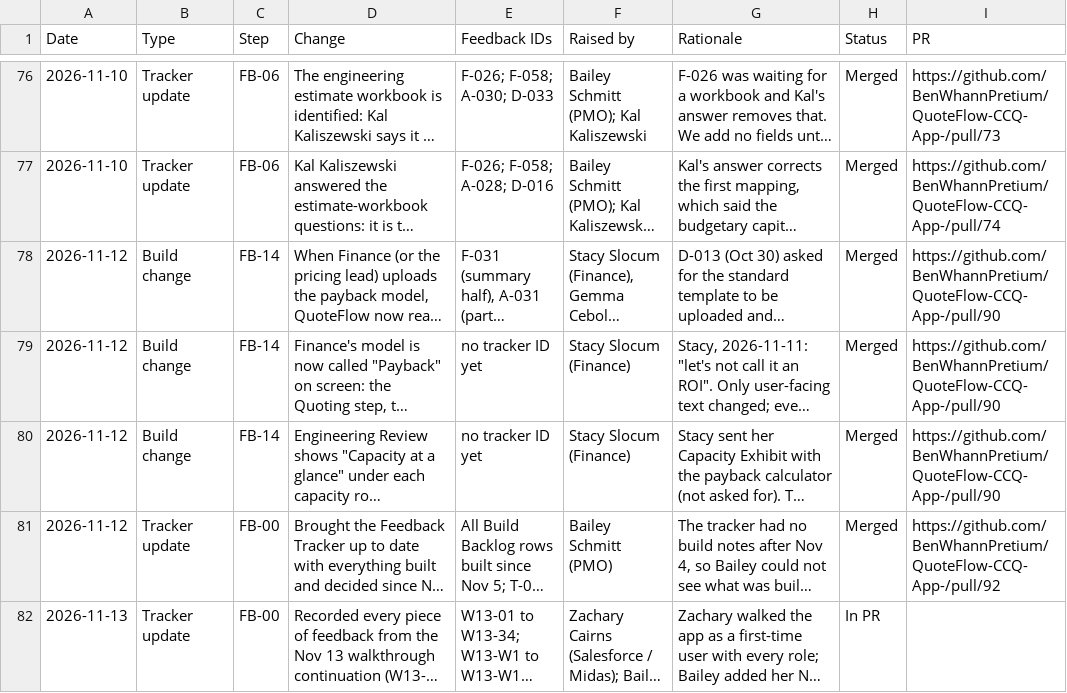
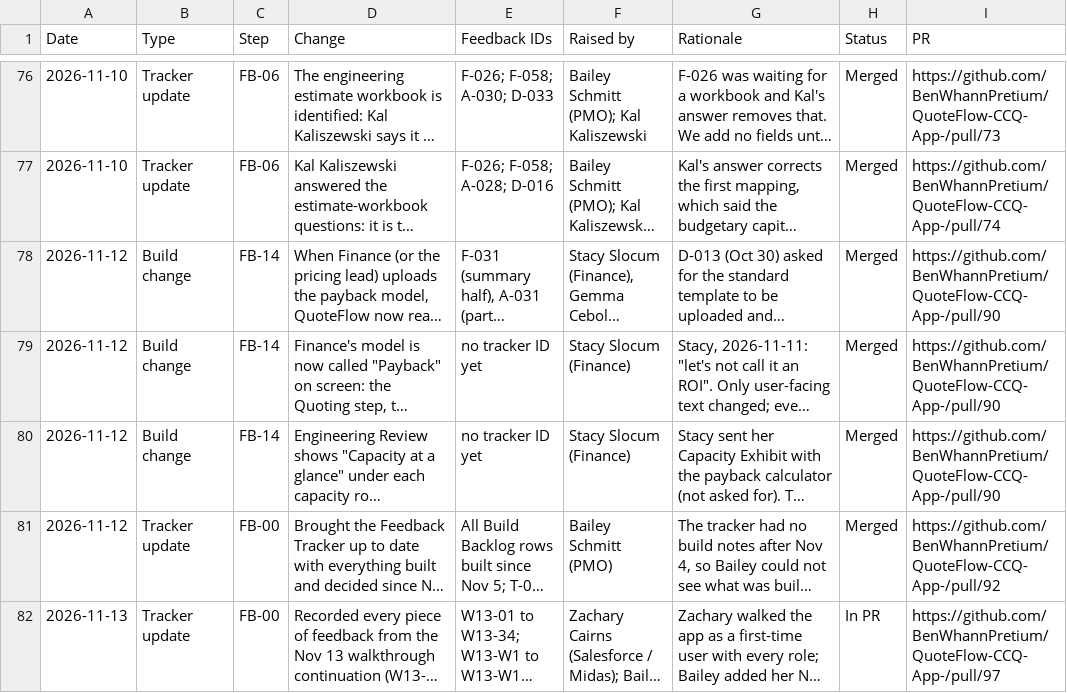
Before and after one commit to BenWhannPretium/QuoteFlow-CCQ-App-, a CSV file: docs/build-guide/feedback/QuoteFlow Change Log.csv, drawn as a sheet; only a part is shown, gaps mark what is left out; long unchanged cells end in …; the diff names each change by its address in the sheet, - before the commit and + after, or states it on an @@ line.

```diff
--- a/docs/build-guide/feedback/QuoteFlow Change Log.csv
+++ b/docs/build-guide/feedback/QuoteFlow Change Log.csv
-I82 (PR): (empty)
+I82 (PR): https://github.com/BenWhannPretium/QuoteFlow-CCQ-App-/pull/97
```
Also changed, not shown: 1 other file.
